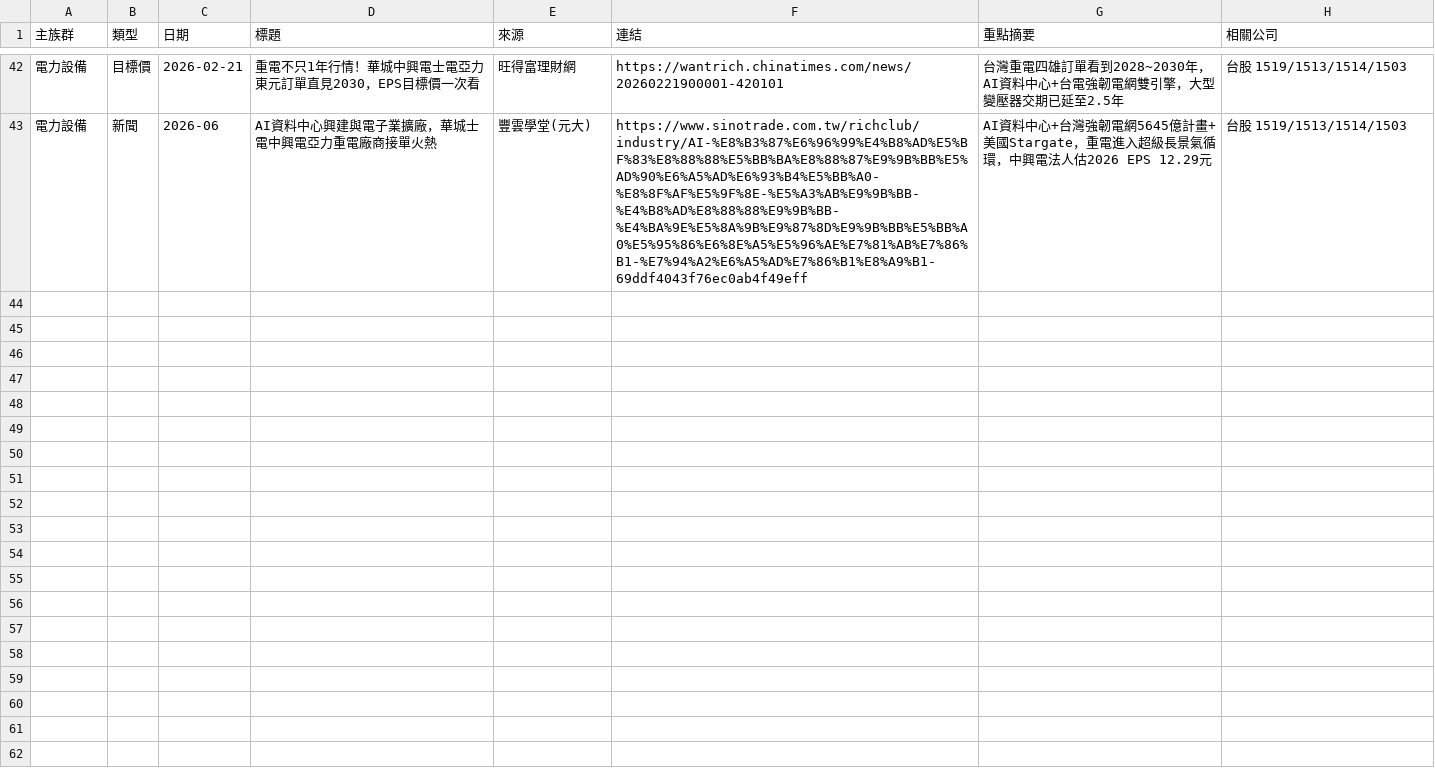
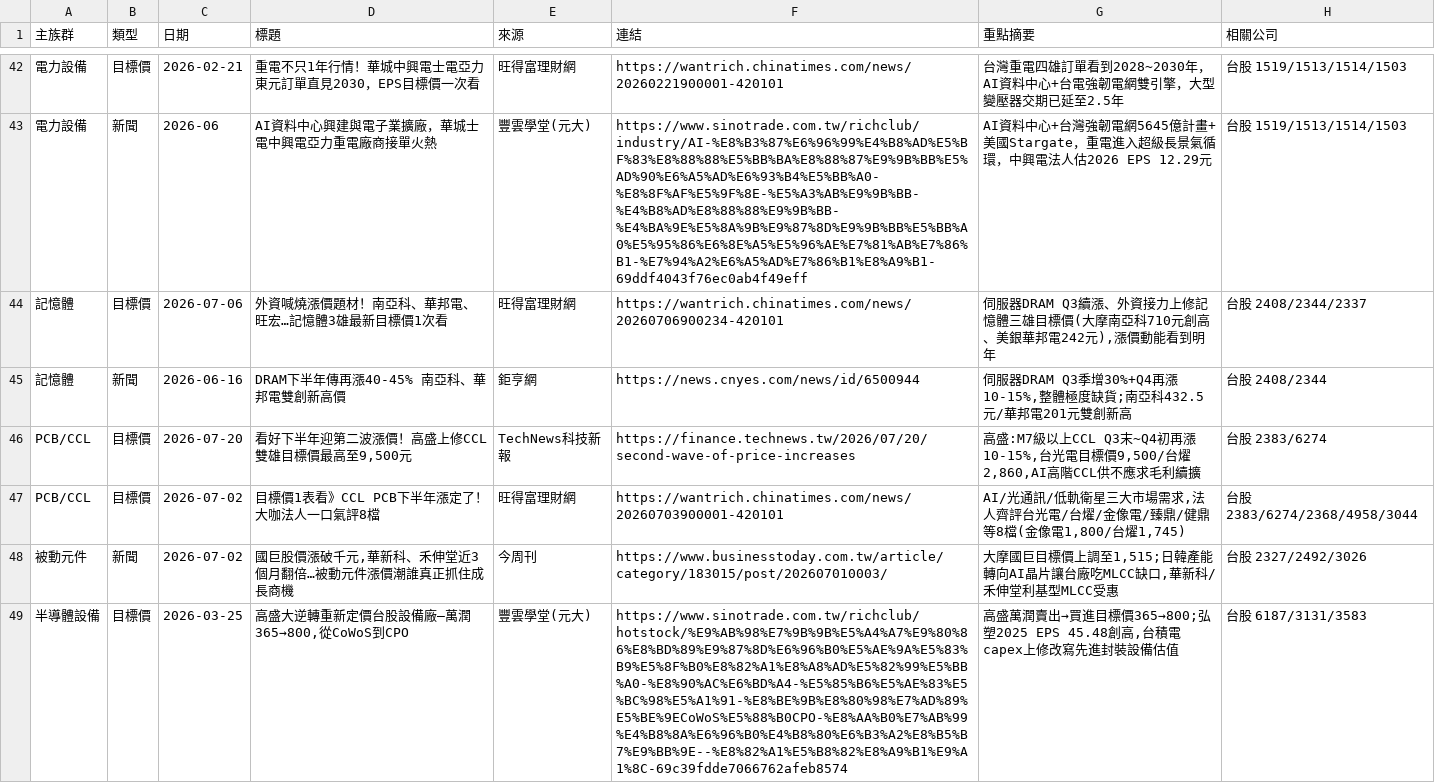
Before and after one commit to waytogolol/stock-dashboard, a CSV file: theme_news.csv, drawn as a sheet; only a part is shown, gaps mark what is left out; the diff names each change by its address in the sheet, - before the commit and + after, or states it on an @@ line.

```diff
--- a/theme_news.csv
+++ b/theme_news.csv
+row 44: 記憶體 | 目標價 | 2026-07-06 | 外資喊燒漲價題材！南亞科、華邦電、旺宏…記憶體3雄最新目標價1次看 | 旺得富理財網 | https://wantrich.chinatimes.com/news/20260706900234-420101 | 伺服器DRAM Q3續漲、外資接力上修記憶體三雄目標價(大摩南亞科710元創高、美銀華邦電242元),漲價動能看到明年 | 台股 2408/2344/2337
+row 45: 記憶體 | 新聞 | 2026-06-16 | DRAM下半年傳再漲40-45% 南亞科、華邦電雙創新高價 | 鉅亨網 | https://news.cnyes.com/news/id/6500944 | 伺服器DRAM Q3季增30%+Q4再漲10-15%,整體極度缺貨;南亞科432.5元/華邦電201元雙創新高 | 台股 2408/2344
+row 46: PCB/CCL | 目標價 | 2026-07-20 | 看好下半年迎第二波漲價！高盛上修CCL雙雄目標價最高至9,500元 | TechNews科技新報 | https://finance.technews.tw/2026/07/20/second-wave-of-price-increases | 高盛:M7級以上CCL Q3末~Q4初再漲10-15%,台光電目標價9,500/台燿2,860,AI高階CCL供不應求毛利續擴 | 台股 2383/6274
+row 47: PCB/CCL | 目標價 | 2026-07-02 | 目標價1表看》CCL PCB下半年漲定了！大咖法人一口氣評8檔 | 旺得富理財網 | https://wantrich.chinatimes.com/news/20260703900001-420101 | AI/光通訊/低軌衛星三大市場需求,法人齊評台光電/台燿/金像電/臻鼎/健鼎等8檔(金像電1,800/台燿1,745) | 台股 2383/6274/2368/4958/3044
+row 48: 被動元件 | 新聞 | 2026-07-02 | 國巨股價漲破千元,華新科、禾伸堂近3個月翻倍…被動元件漲價潮誰真正抓住成長商機 | 今周刊 | https://www.businesstoday.com.tw/article/category/183015/post/202607010003/ | 大摩國巨目標價上調至1,515;日韓產能轉向AI晶片讓台廠吃MLCC缺口,華新科/禾伸堂利基型MLCC受惠 | 台股 2327/2492/3026
+row 49: 半導體設備 | 目標價 | 2026-03-25 | 高盛大逆轉重新定價台股設備廠—萬潤365→800,從CoWoS到CPO | 豐雲學堂(元大) | https://www.sinotrade.com.tw/richclub/hotstock/%E9%AB%98%E7%9B%9B%E5%A4%A7%E9%80%86%E8%BD%89%E9%87%8D%E6%96%B0%E5%AE%9A%E5%83%B9%E5%8F%B0%E8%82%A1%E8%A8%AD%E5%82%99%E5%BB%A0-%E8%90%AC%E6%BD%A4-%E5%85%B6%E5%AE%83%E5%BC%98%E5%A1%91-%E8%BE%9B%E8%80%98%E7%AD%89%E5%BE%9ECoWoS%E5%88%B0CPO-%E8%AA%B0%E7%AB%99%E4%B8%8A%E6%96%B0%E4%B8%80%E6%B3%A2%E8%B5%B7%E9%BB%9E--%E8%82%A1%E5%B8%82%E8%A9%B1%E9%A1%8C-69c39fdde7066762afeb8574 | 高盛萬潤賣出→買進目標價365→800;弘塑2025 EPS 45.48創高,台積電capex上修改寫先進封裝設備估值 | 台股 6187/3131/3583
```
Also changed, not shown: 2 other files.
